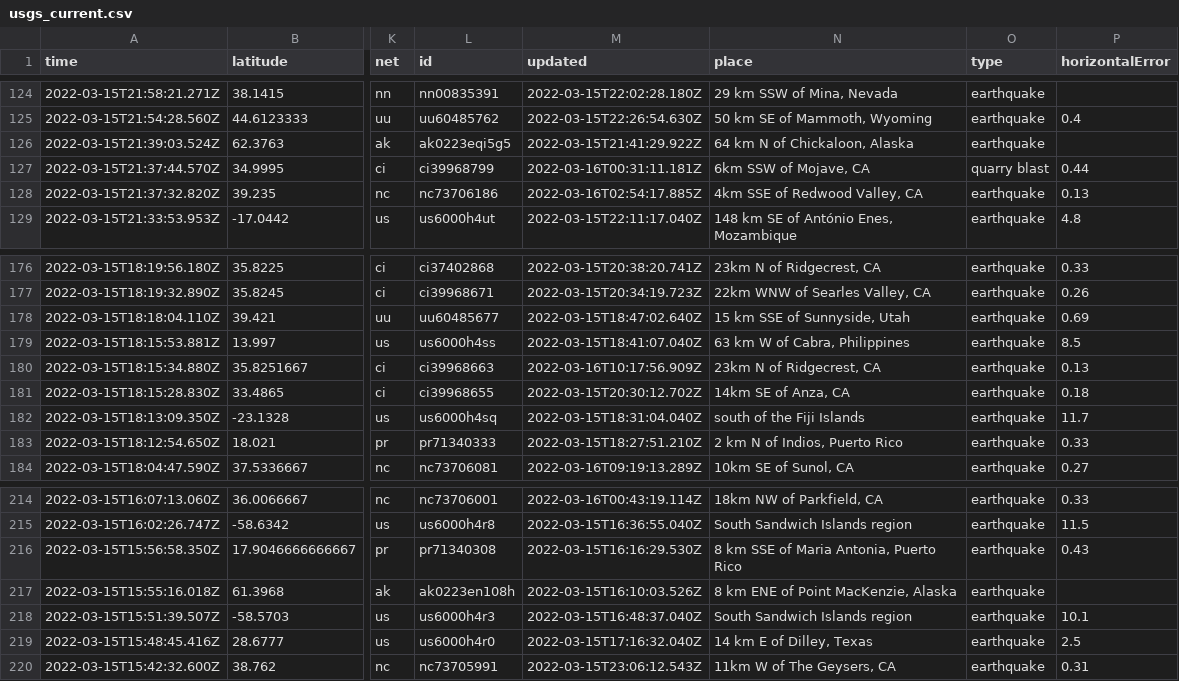
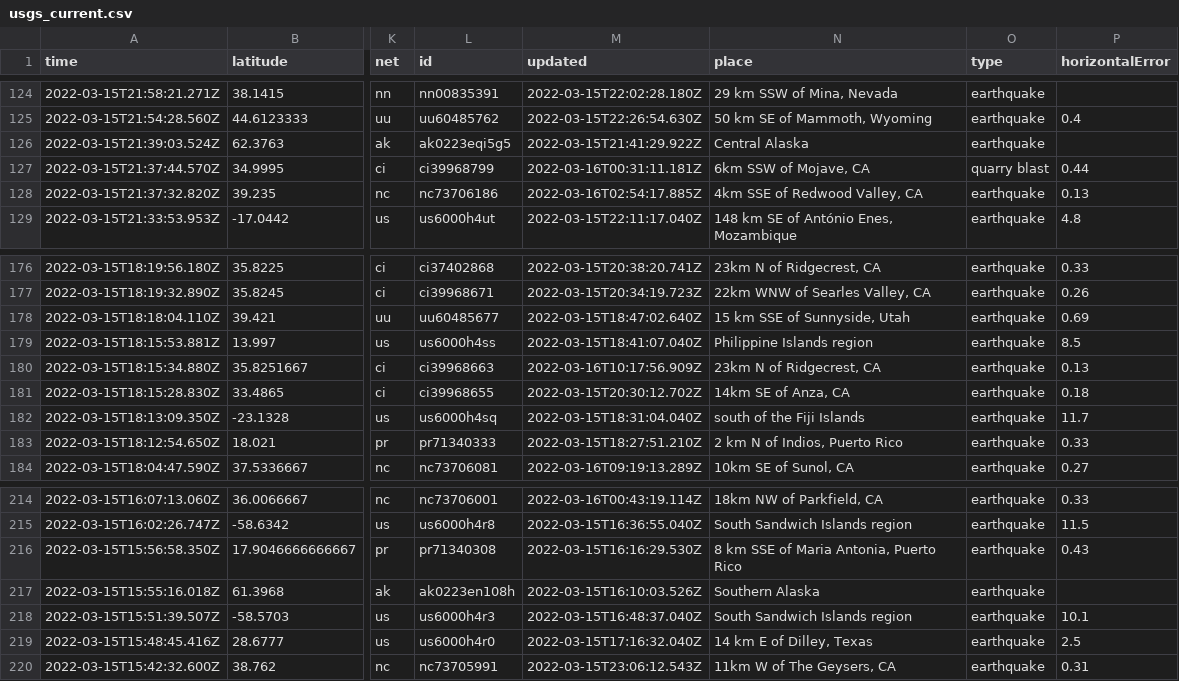
Before and after one commit to profrobwells/nicar22-github-actions, a CSV file: usgs_current.csv, drawn as a sheet; only a part is shown, gaps mark what is left out; the diff covers the shown part only; the diff names each change by its address in the sheet, - before the commit and + after, or states it on an @@ line.

```diff
--- a/usgs_current.csv
+++ b/usgs_current.csv
-N126 (place): 64 km N of Chickaloon, Alaska
+N126 (place): Central Alaska
-N179 (place): 63 km W of Cabra, Philippines
+N179 (place): Philippine Islands region
-N217 (place): 8 km ENE of Point MacKenzie, Alaska
+N217 (place): Southern Alaska
```
Also changed, not shown: 1 removed row and 6 edited cells elsewhere in this file.
